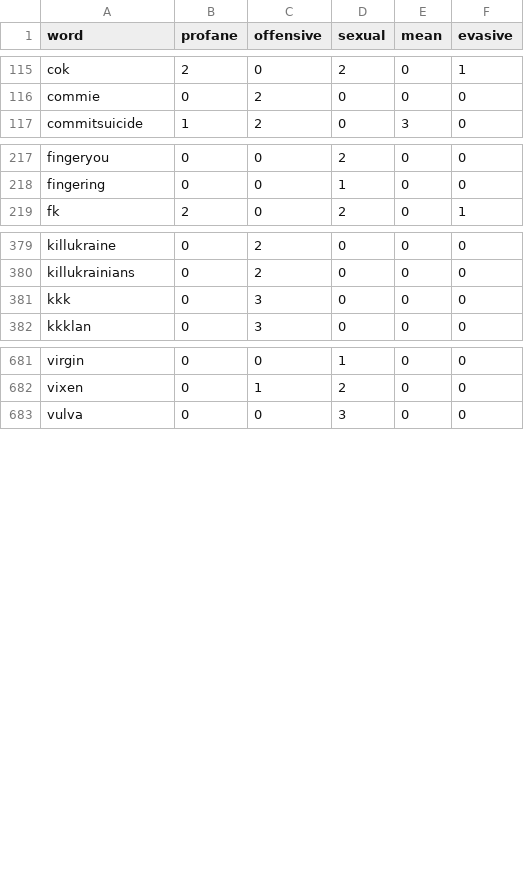
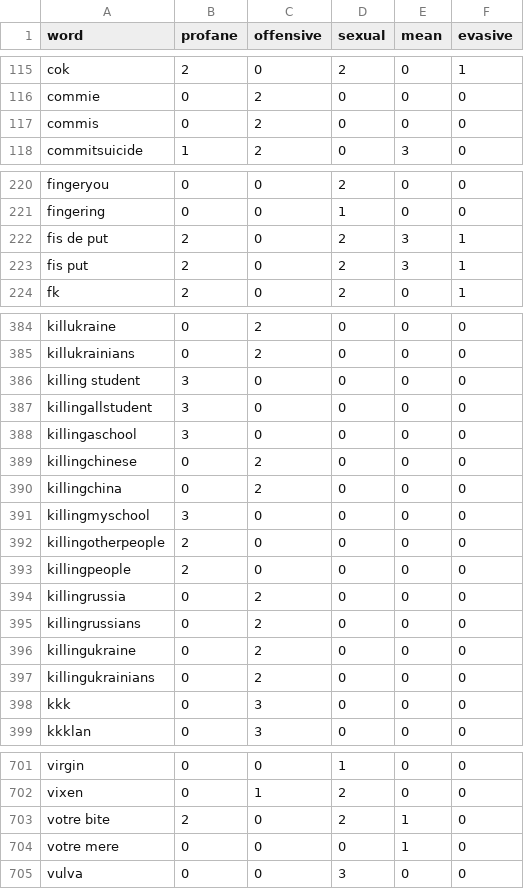
Before and after one commit to finnbear/rustrict, a CSV file: src/profanity.csv, drawn as a sheet; only a part is shown, gaps mark what is left out; the diff covers the shown part only; the diff names each change by its address in the sheet, - before the commit and + after, or states it on an @@ line.

Commit message:
Improve word lists.

```diff
--- a/src/profanity.csv
+++ b/src/profanity.csv
+row 117: commis | 0 | 2 | 0 | 0 | 0
+row 222: fis de put | 2 | 0 | 2 | 3 | 1
+row 223: fis put | 2 | 0 | 2 | 3 | 1
+row 386: killing student | 3 | 0 | 0 | 0 | 0
+row 387: killingallstudent | 3 | 0 | 0 | 0 | 0
+row 388: killingaschool | 3 | 0 | 0 | 0 | 0
+row 389: killingchinese | 0 | 2 | 0 | 0 | 0
+row 390: killingchina | 0 | 2 | 0 | 0 | 0
+row 391: killingmyschool | 3 | 0 | 0 | 0 | 0
+row 392: killingotherpeople | 2 | 0 | 0 | 0 | 0
+row 393: killingpeople | 2 | 0 | 0 | 0 | 0
+row 394: killingrussia | 0 | 2 | 0 | 0 | 0
+row 395: killingrussians | 0 | 2 | 0 | 0 | 0
+row 396: killingukraine | 0 | 2 | 0 | 0 | 0
+row 397: killingukrainians | 0 | 2 | 0 | 0 | 0
+row 703: votre bite | 2 | 0 | 2 | 1 | 0
+row 704: votre mere | 0 | 0 | 0 | 1 | 0
```
Also changed, not shown: 5 added rows elsewhere in this file, 5 other files.
